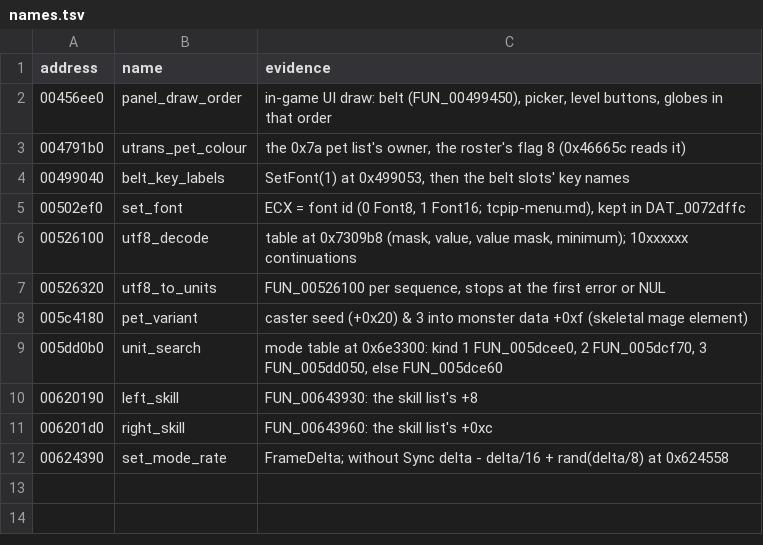
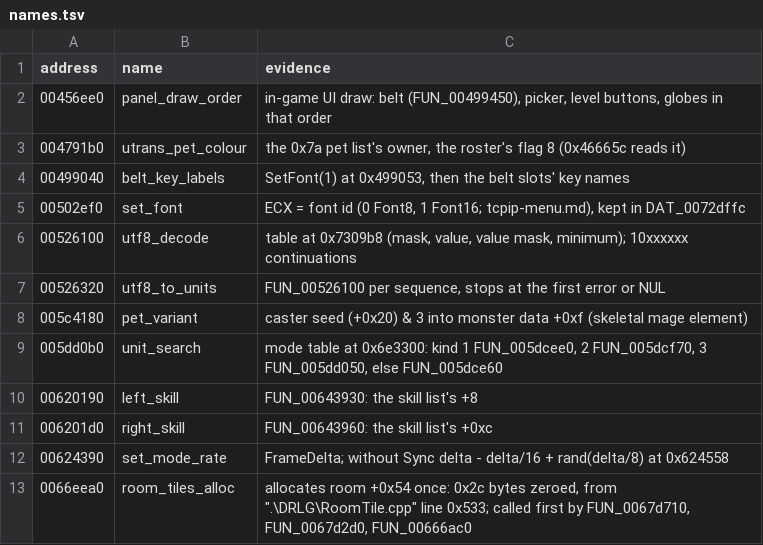
Before and after one commit to psi29a/d2decomped, a TSV file: docs/research/re/names.tsv, drawn as a sheet.

Commit message:
Trace FUN_0066eea0: room +0x54 tile block, 0x2c bytes, RoomTile.cpp:0x533
Allocated once, zeroed; first call of each room's tile walk.

```diff
--- a/docs/research/re/names.tsv
+++ b/docs/research/re/names.tsv
@@ -12 +12,2 @@ address	name	evidence
 00624390	set_mode_rate	FrameDelta; without Sync delta - delta/16 + rand(delta/8) at 0x624558
+0066eea0	room_tiles_alloc	allocates room +0x54 once: 0x2c bytes zeroed, from ".\DRLG\RoomTile.cpp" line 0x533; called first by FUN_0067d710, FUN_0067d2d0, FUN_00666ac0
```
Also changed, not shown: 1 other file.
